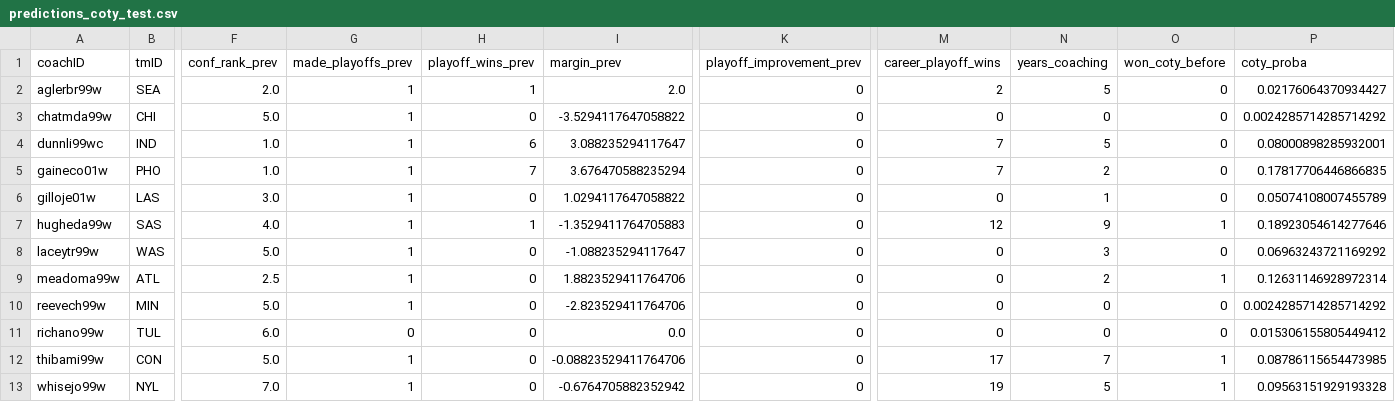
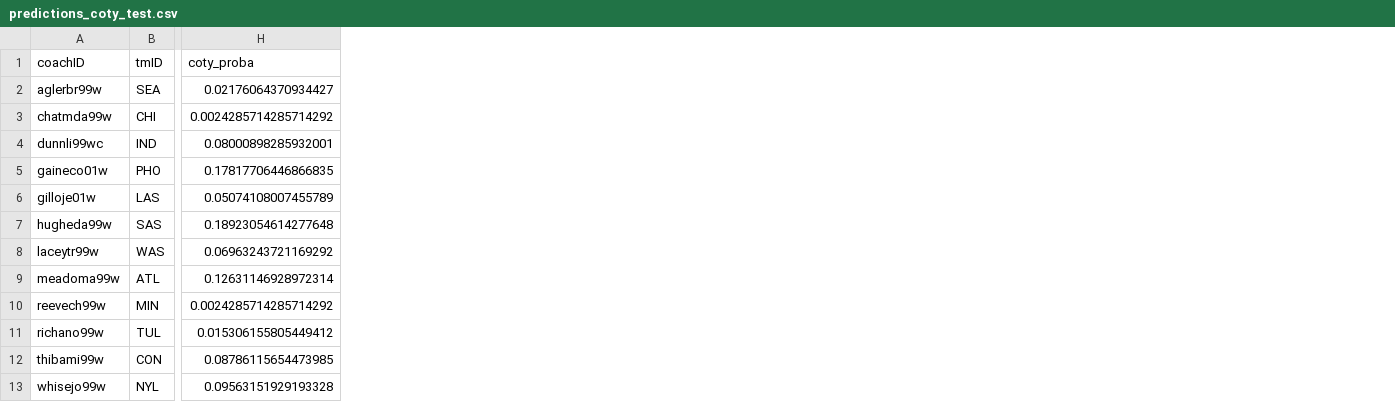
Before and after one commit to torradoov/Data_Mining-WNBA, a CSV file: c/predictions_coty_test.csv, drawn as a sheet; only a part is shown, gaps mark what is left out; removed rows and columns are numbered as before the commit, all else as after; the diff names each change by its address in the sheet, - before the commit and + after, or states it on an @@ line.

```diff
--- a/c/predictions_coty_test.csv
+++ b/c/predictions_coty_test.csv
-column F (conf_rank_prev), rows 2-13: 2.0 | 5.0 | 1.0 | 1.0 | 3.0 | 4.0 | 5.0 | 2.5 | 5.0 | 6.0 | 5.0 | 7.0
-column G (made_playoffs_prev), rows 2-13: 1 | 1 | 1 | 1 | 1 | 1 | 1 | 1 | 1 | 0 | 1 | 1
-column H (playoff_wins_prev), rows 2-13: 1 | 0 | 6 | 7 | 0 | 1 | 0 | 0 | 0 | 0 | 0 | 0
-column I (margin_prev), rows 2-13: 2.0 | -3.5294117647058822 | 3.088235294117647 | 3.676470588235294 | 1.0294117647058822 | -1.3529411764705883 | -1.088235294117647 | 1.8823529411764706 | -2.823529411764706 | 0.0 | -0.08823529411764706 | -0.6764705882352942
-column K (playoff_improvement_prev), rows 2-13: all 0
-column M (career_playoff_wins), rows 2-13: 2 | 0 | 7 | 7 | 0 | 12 | 0 | 0 | 0 | 0 | 17 | 19
-column N (years_coaching), rows 2-13: 5 | 0 | 5 | 2 | 1 | 9 | 3 | 2 | 0 | 0 | 7 | 5
-column O (won_coty_before), rows 2-13: 0 | 0 | 0 | 0 | 0 | 1 | 0 | 1 | 0 | 0 | 1 | 1
-H7 (coty_proba): 0.18923054614277646
+H7 (coty_proba): 0.18923054614277648
```
Also changed, not shown: c/predictions_roy_test.csv, 11 other files.
